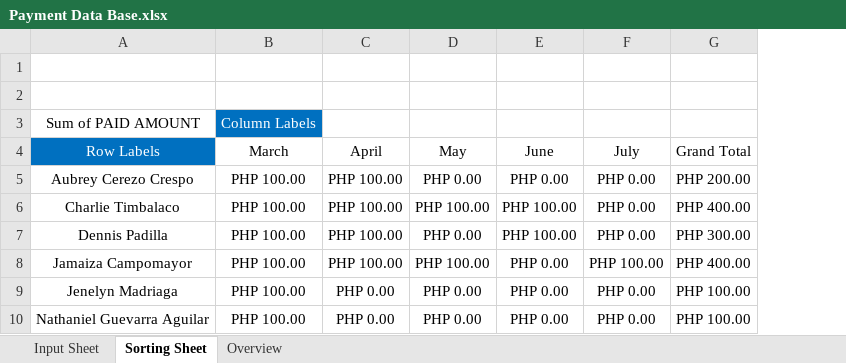
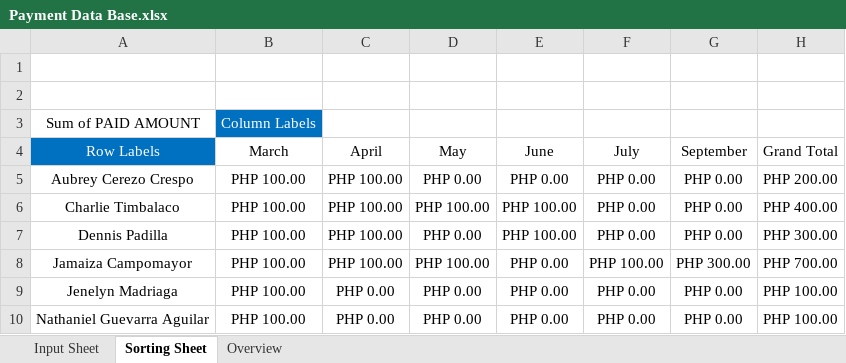
Before and after one commit to santisimos/Reunion2026, an Excel workbook: Payment Data Base.xlsx, sheet Sorting Sheet, drawn as a sheet; values as stored, in another font and other column widths than the file's, no borders; charts and pictures not drawn; addresses are those after the commit; the diff names each change by its address in the sheet, - before the commit and + after, or states it on an @@ line.

```diff
--- a/Payment Data Base.xlsx (sheet Sorting Sheet)
+++ b/Payment Data Base.xlsx (sheet Sorting Sheet)
+column G (September), rows 5-10: PHP 0.00 | PHP 0.00 | PHP 0.00 | PHP 300.00 | PHP 0.00 | PHP 0.00
-H8 (Grand Total): PHP 400.00
+H8 (Grand Total): PHP 700.00
```
Also changed, not shown: sheet Input Sheet, charts or pictures.
